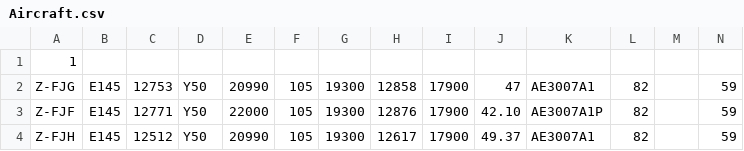
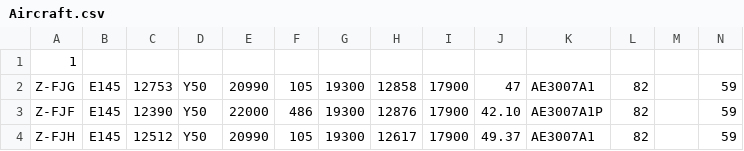
Before and after one commit to Chitsike/Loadsheet, a CSV file: Aircraft.csv, drawn as a sheet.

Commit message:
Update Aircraft.csv

```diff
--- a/Aircraft.csv
+++ b/Aircraft.csv
@@ -2,3 +2,3 @@
 Z-FJG,E145,12753,Y50,20990,105,19300,12858,17900,47,AE3007A1,82,,59,,
-Z-FJF,E145,12771,Y50,22000,105,19300,12876,17900,42.10,AE3007A1P,82,,59,,
+Z-FJF,E145,12390,Y50,22000,486,19300,12876,17900,42.10,AE3007A1P,82,,59,,
 Z-FJH,E145,12512,Y50,20990,105,19300,12617,17900,49.37,AE3007A1,82,,59,,
```
